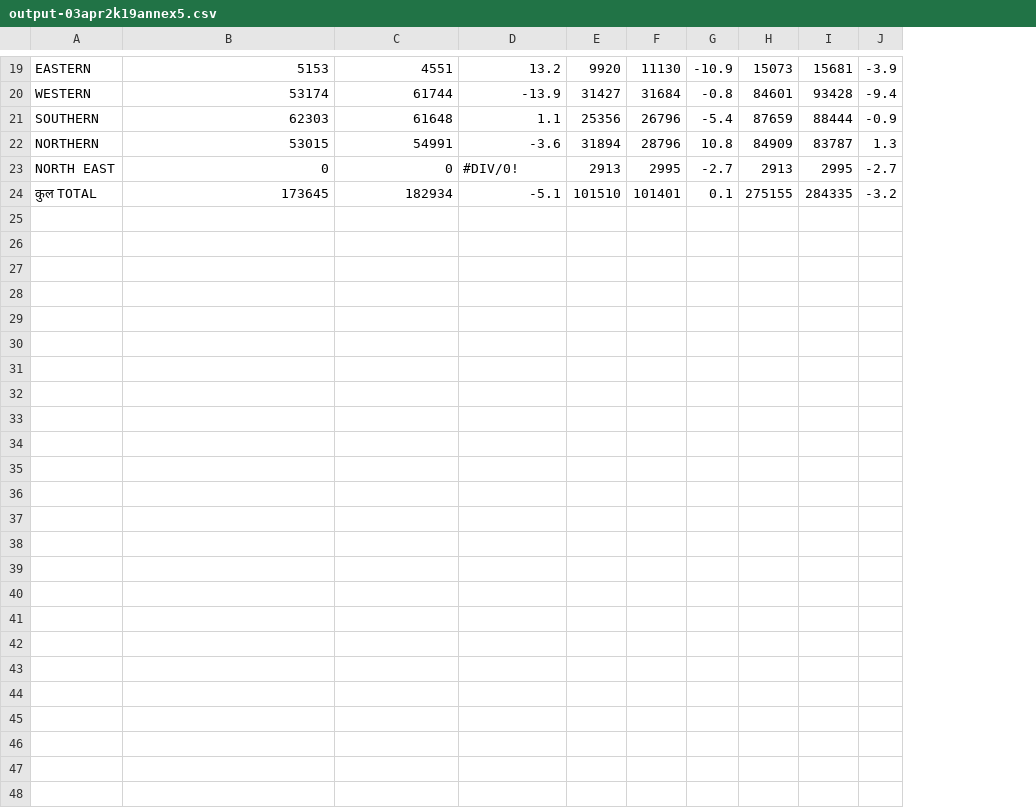
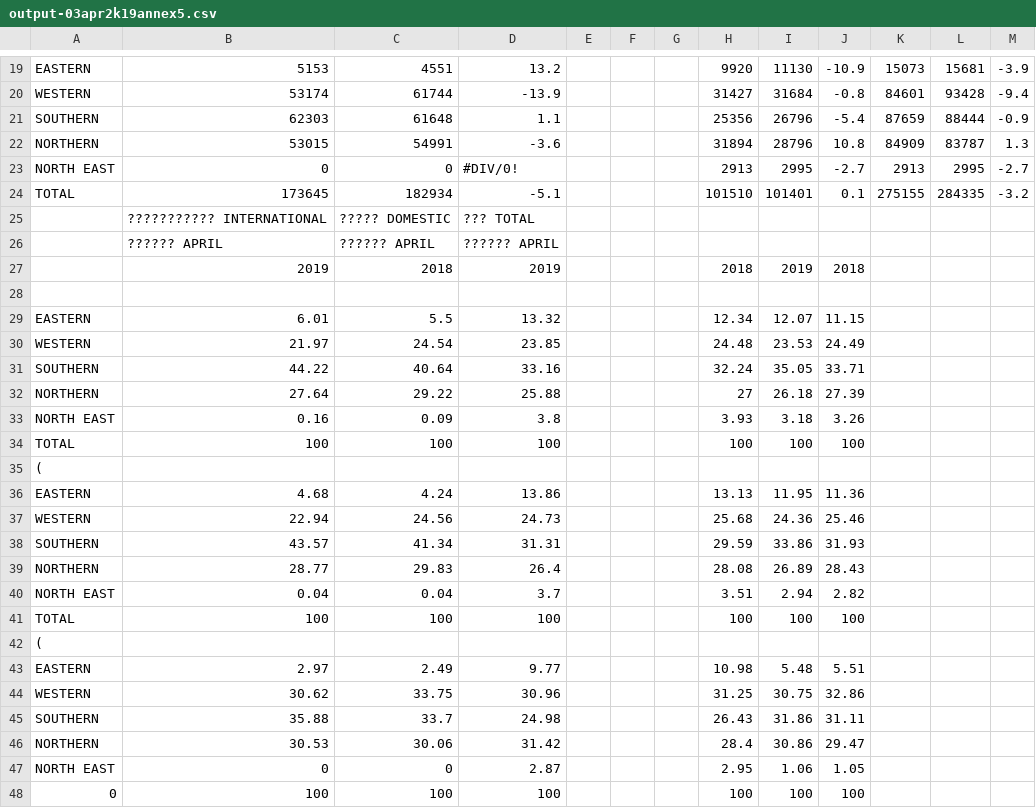
Before and after one commit to SiddharthChillale/airline-predict-trade, a CSV file: assets/2019/output-03apr2k19annex5.csv, drawn as a sheet; only a part is shown, gaps mark what is left out; the diff covers the shown part only; the diff names each change by its address in the sheet, - before the commit and + after, or states it on an @@ line.

```diff
--- a/assets/2019/output-03apr2k19annex5.csv
+++ b/assets/2019/output-03apr2k19annex5.csv
+column E, empty
+column F, empty
+column G, empty
-A24: कुल TOTAL
+A24: TOTAL
+row 25:  | ??????????? INTERNATIONAL | ????? DOMESTIC | ??? TOTAL
+row 26:  | ?????? APRIL | ?????? APRIL | ?????? APRIL
+row 27:  | 2019 | 2018 | 2019 |  |  |  | 2018 | 2019 | 2018
+row 28: (empty)
+row 29: EASTERN | 6.01 | 5.5 | 13.32 |  |  |  | 12.34 | 12.07 | 11.15
+row 30: WESTERN | 21.97 | 24.54 | 23.85 |  |  |  | 24.48 | 23.53 | 24.49
+row 31: SOUTHERN | 44.22 | 40.64 | 33.16 |  |  |  | 32.24 | 35.05 | 33.71
+row 32: NORTHERN | 27.64 | 29.22 | 25.88 |  |  |  | 27 | 26.18 | 27.39
+row 33: NORTH EAST | 0.16 | 0.09 | 3.8 |  |  |  | 3.93 | 3.18 | 3.26
+row 34: TOTAL | 100 | 100 | 100 |  |  |  | 100 | 100 | 100
+row 35: (
+row 36: EASTERN | 4.68 | 4.24 | 13.86 |  |  |  | 13.13 | 11.95 | 11.36
+row 37: WESTERN | 22.94 | 24.56 | 24.73 |  |  |  | 25.68 | 24.36 | 25.46
+row 38: SOUTHERN | 43.57 | 41.34 | 31.31 |  |  |  | 29.59 | 33.86 | 31.93
+row 39: NORTHERN | 28.77 | 29.83 | 26.4 |  |  |  | 28.08 | 26.89 | 28.43
+row 40: NORTH EAST | 0.04 | 0.04 | 3.7 |  |  |  | 3.51 | 2.94 | 2.82
+row 41: TOTAL | 100 | 100 | 100 |  |  |  | 100 | 100 | 100
+row 42: (
+row 43: EASTERN | 2.97 | 2.49 | 9.77 |  |  |  | 10.98 | 5.48 | 5.51
+row 44: WESTERN | 30.62 | 33.75 | 30.96 |  |  |  | 31.25 | 30.75 | 32.86
+row 45: SOUTHERN | 35.88 | 33.7 | 24.98 |  |  |  | 26.43 | 31.86 | 31.11
+row 46: NORTHERN | 30.53 | 30.06 | 31.42 |  |  |  | 28.4 | 30.86 | 29.47
+row 47: NORTH EAST | 0 | 0 | 2.87 |  |  |  | 2.95 | 1.06 | 1.05
+row 48: 0 | 100 | 100 | 100 |  |  |  | 100 | 100 | 100
```
Also changed, not shown: 2 added rows, 2 removed rows and 5 edited cells elsewhere in this file, assets/2016/output-08sep2k16annex5.csv, assets/2017/output-03apr2k17annex5.csv, 18 other files.
